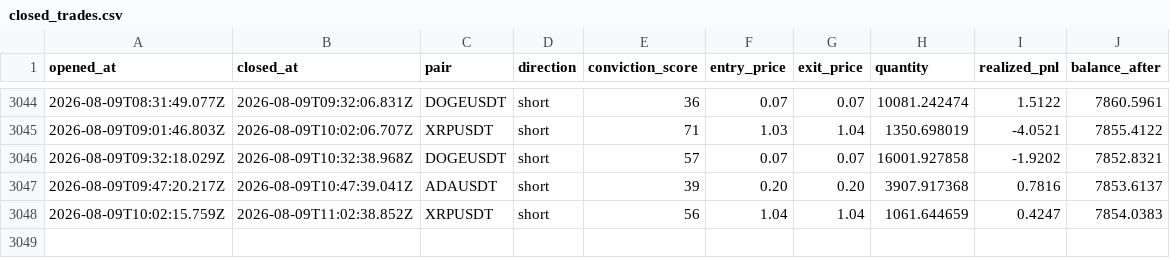
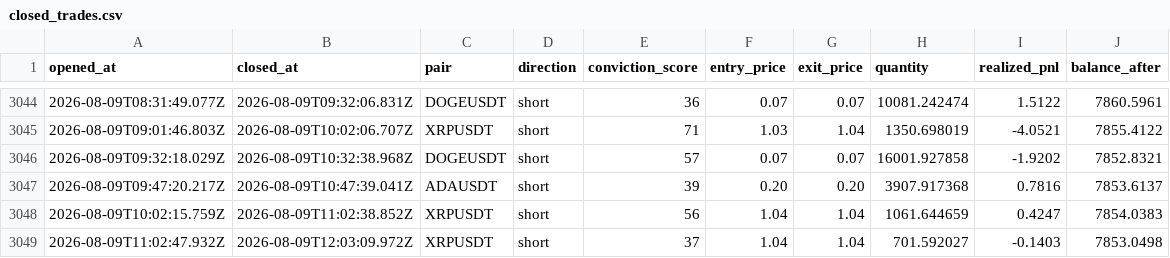
Before and after one commit to wisdomkings001/continuity, a CSV file: agent/data/closed_trades.csv, drawn as a sheet; only a part is shown, gaps mark what is left out; the diff names each change by its address in the sheet, - before the commit and + after, or states it on an @@ line.

Commit message:
Continuity P&L sync — 2026-08-09T12:18:09.818Z

```diff
--- a/agent/data/closed_trades.csv
+++ b/agent/data/closed_trades.csv
+row 3049: 2026-08-09T11:02:47.932Z | 2026-08-09T12:03:09.972Z | XRPUSDT | short | 37 | 1.04 | 1.04 | 701.592027 | -0.1403 | 7853.0498
```
